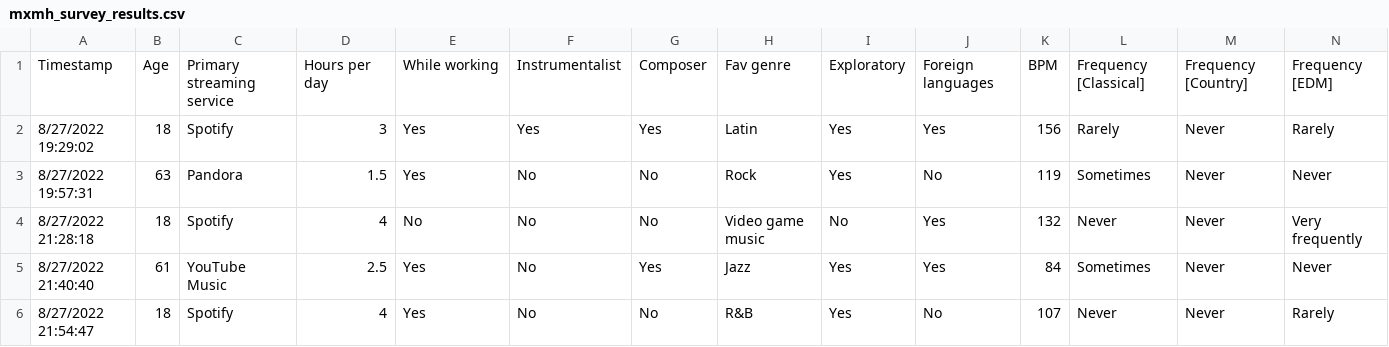
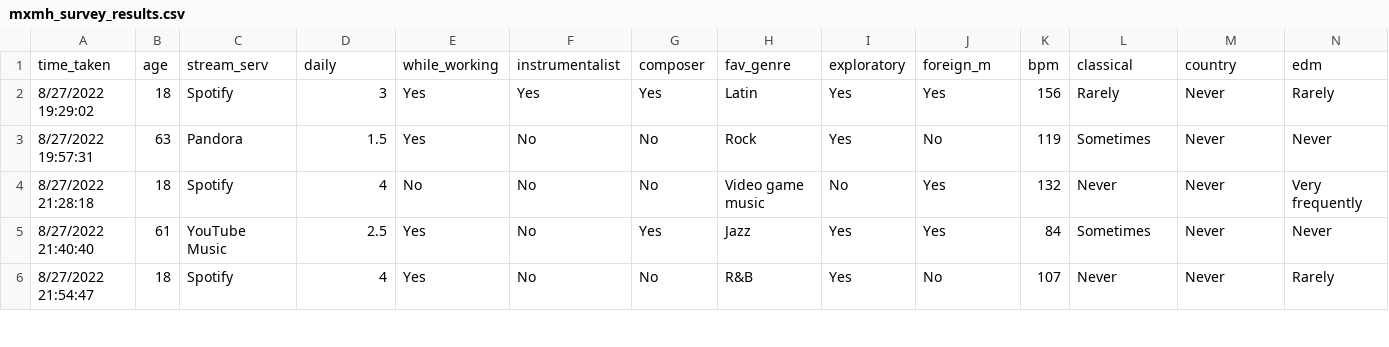
Before and after one commit to 17woods/mxmh, a CSV file: mxmh_survey_results.csv, drawn as a sheet; only a part is shown; removed rows and columns are numbered as before the commit, all else as after; rows hold the shown columns only; the diff names each change by its address in the sheet, - before the commit and + after, or states it on an @@ line.

Commit message:
Rename columns

```diff
--- a/mxmh_survey_results.csv
+++ b/mxmh_survey_results.csv
-row 1: Timestamp | Age | Primary streaming service | Hours per day | While working | Instrumentalist | Composer | Fav genre | Exploratory | Foreign languages | BPM | Frequency [Classical] | Frequency [Country] | Frequency [EDM]
+row 1: time_taken | age | stream_serv | daily | while_working | instrumentalist | composer | fav_genre | exploratory | foreign_m | bpm | classical | country | edm
```
